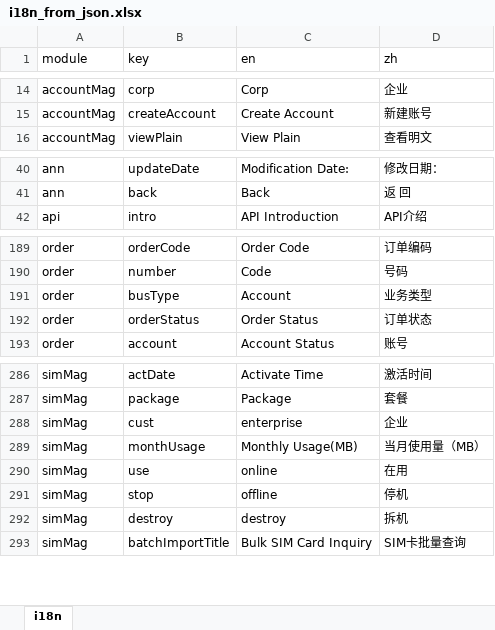
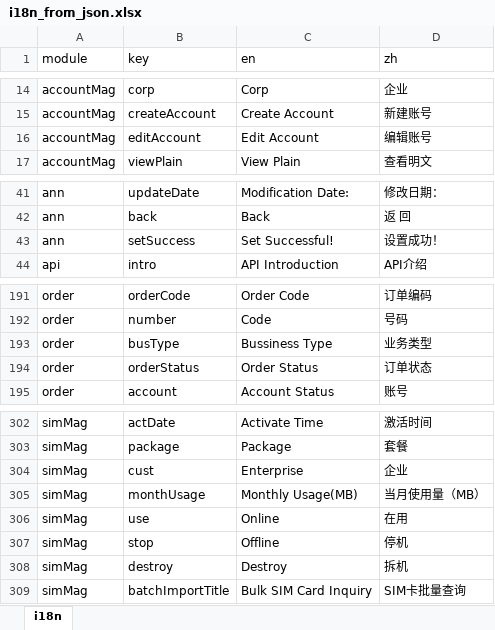
Before and after one commit to zuolinbao/i18n-translator, an Excel workbook: json_to_excel/i18n_from_json.xlsx, sheet i18n, drawn as a sheet; only a part is shown, gaps mark what is left out; values as stored, in another font and other column widths than the file's, no borders; addresses are those after the commit; the diff covers the shown part only; the diff names each change by its address in the sheet, - before the commit and + after, or states it on an @@ line.

```diff
--- a/json_to_excel/i18n_from_json.xlsx (sheet i18n)
+++ b/json_to_excel/i18n_from_json.xlsx (sheet i18n)
+row 16: accountMag | editAccount | Edit Account | 编辑账号
+row 43: ann | setSuccess | Set Successful! | 设置成功！
-C193 (en): Account
+C193 (en): Bussiness Type
-C304 (en): enterprise
+C304 (en): Enterprise
-C306 (en): online
+C306 (en): Online
-C307 (en): offline
+C307 (en): Offline
-C308 (en): destroy
+C308 (en): Destroy
```
Also changed, not shown: 15 added rows, 1 removed row and 12 edited cells elsewhere in this sheet, 8 other files.
